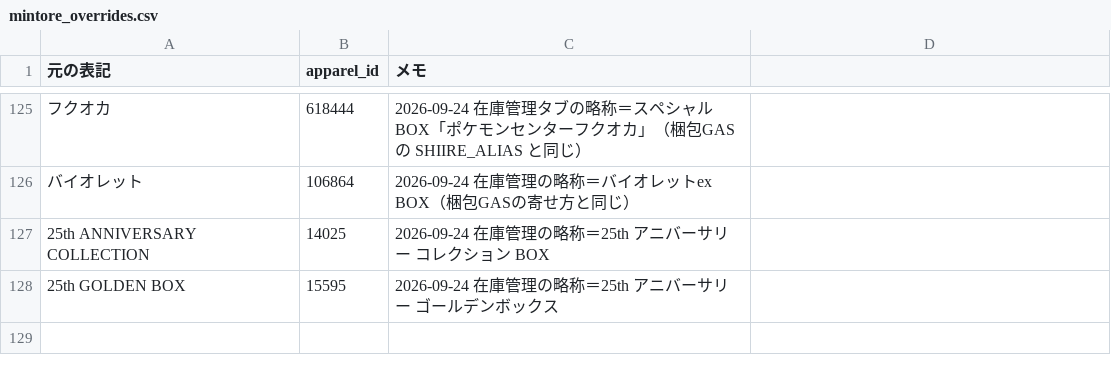
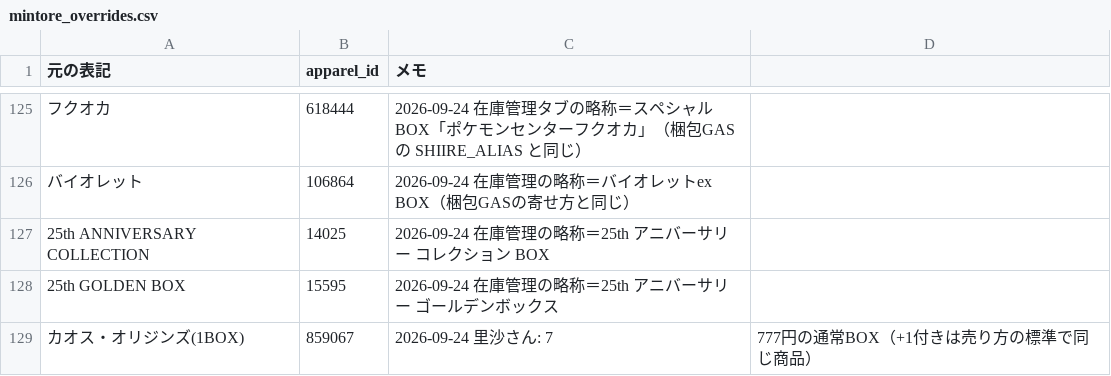
Before and after one commit to Risa0211/oripa-designer, a CSV file: data/mintore_overrides.csv, drawn as a sheet; only a part is shown, gaps mark what is left out; the diff names each change by its address in the sheet, - before the commit and + after, or states it on an @@ line.

```diff
--- a/data/mintore_overrides.csv
+++ b/data/mintore_overrides.csv
+row 129: カオス・オリジンズ(1BOX) | 859067 | 2026-09-24 里沙さん: 7 | 777円の通常BOX（+1付きは売り方の標準で同じ商品）
```
Also changed, not shown: data/mintore_canon_extra.csv, gacha-csv-builder/mintore_aliases.csv, 2 other files.
